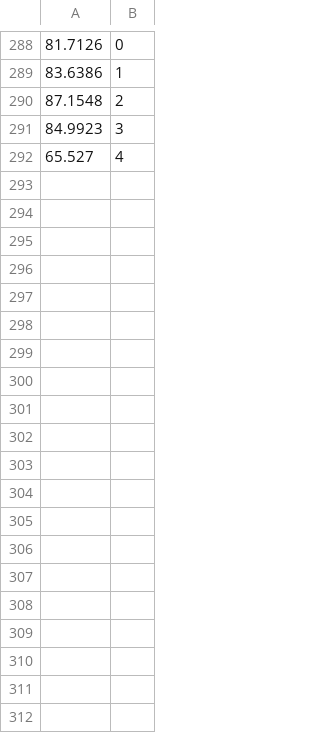
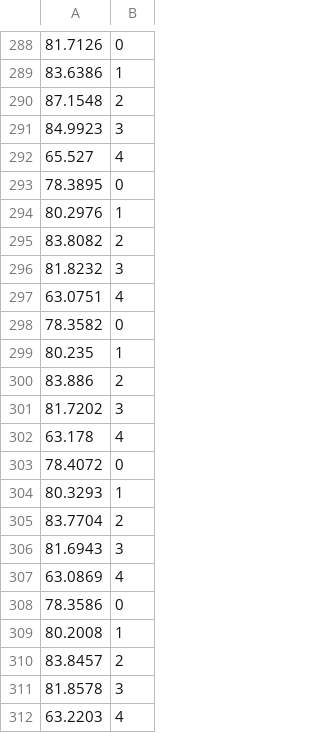
Before and after one commit to gcasey/cosmotools, a CSV file: sfprobe/daxResults/cc2.8xlarge.timings-2013-04-26.csv, drawn as a sheet; only a part is shown, gaps mark what is left out; the diff covers the shown part only; the diff names each change by its address in the sheet, - before the commit and + after, or states it on an @@ line.

```diff
--- a/sfprobe/daxResults/cc2.8xlarge.timings-2013-04-26.csv
+++ b/sfprobe/daxResults/cc2.8xlarge.timings-2013-04-26.csv
+row 293: 78.3895 | 0
+row 294: 80.2976 | 1
+row 295: 83.8082 | 2
+row 296: 81.8232 | 3
+row 297: 63.0751 | 4
+row 298: 78.3582 | 0
+row 299: 80.235 | 1
+row 300: 83.886 | 2
+row 301: 81.7202 | 3
+row 302: 63.178 | 4
+row 303: 78.4072 | 0
+row 304: 80.3293 | 1
+row 305: 83.7704 | 2
+row 306: 81.6943 | 3
+row 307: 63.0869 | 4
+row 308: 78.3586 | 0
+row 309: 80.2008 | 1
+row 310: 83.8457 | 2
+row 311: 81.8578 | 3
+row 312: 63.2203 | 4
```
Also changed, not shown: 52 added rows elsewhere in this file.
